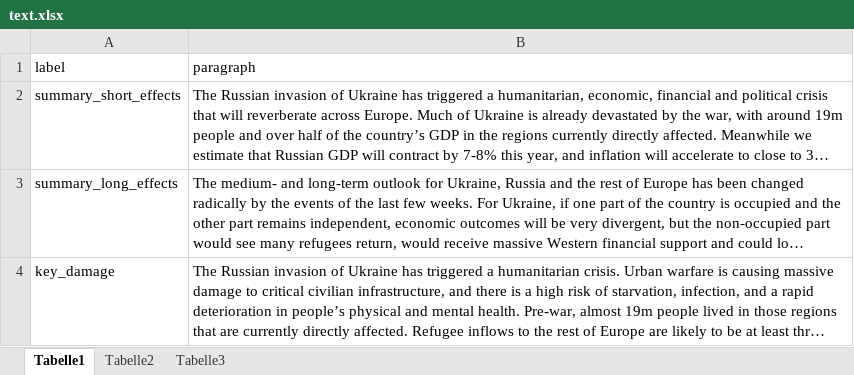
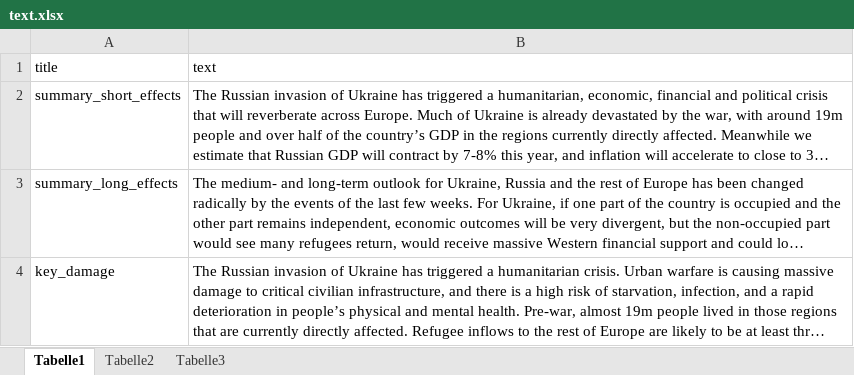
Before and after one commit to artkochnev/ukraine_dashboard, an Excel workbook: assets/text.xlsx, sheet Tabelle1, drawn as a sheet; only a part is shown; long unchanged cells end in …; values as stored, in another font and other column widths than the file's, no borders; removed rows and columns are numbered as before the commit, all else as after; the diff names each change by its address in the sheet, - before the commit and + after, or states it on an @@ line.

```diff
--- a/assets/text.xlsx (sheet Tabelle1)
+++ b/assets/text.xlsx (sheet Tabelle1)
-row 1: label | paragraph
+row 1: title | text
```
Also changed, not shown: assets/data_sources.xlsx, 44 other files.
